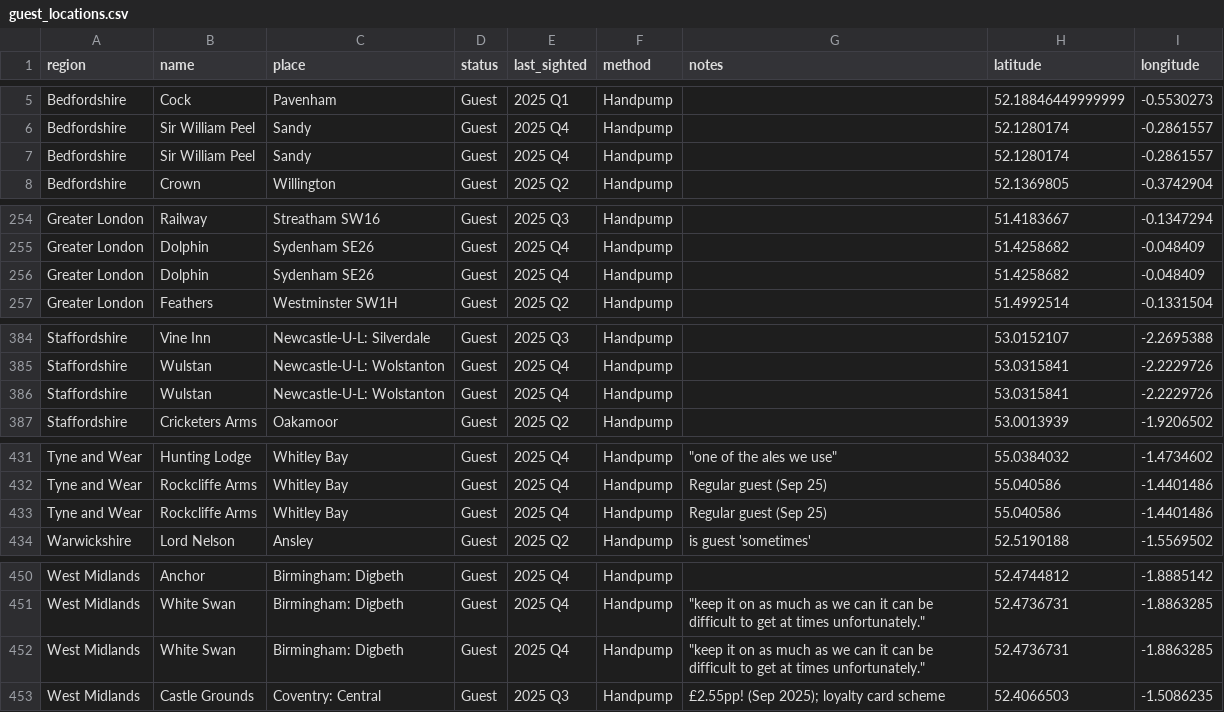
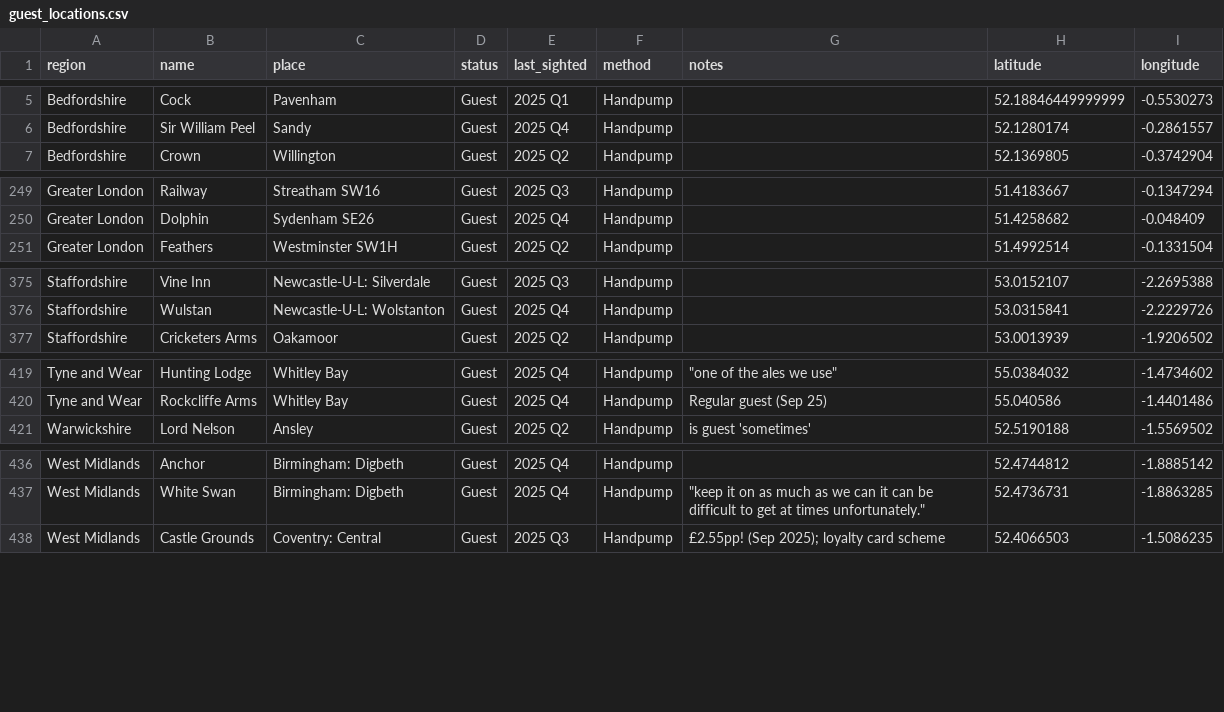
Before and after one commit to fred-cook/Bass-map, a CSV file: pub_locations/guest_locations.csv, drawn as a sheet; only a part is shown, gaps mark what is left out; the diff covers the shown part only.

```diff
--- a/pub_locations/guest_locations.csv
+++ b/pub_locations/guest_locations.csv
@@ -6,3 +6,2 @@ Bedfordshire,Cock,Pavenham,Guest,2025 Q1,Handpump,,52.18846449999999,-0.5530273
 Bedfordshire,Sir William Peel,Sandy,Guest,2025 Q4,Handpump,,52.1280174,-0.2861557
-Bedfordshire,Sir William Peel,Sandy,Guest,2025 Q4,Handpump,,52.1280174,-0.2861557
 Bedfordshire,Crown,Willington,Guest,2025 Q2,Handpump,,52.1369805,-0.3742904
@@ -256,3 +251,2 @@ Greater London,Railway,Streatham SW16,Guest,2025 Q3,Handpump,,51.4183667,-0.1347
 Greater London,Dolphin,Sydenham SE26,Guest,2025 Q4,Handpump,,51.4258682,-0.048409
-Greater London,Dolphin,Sydenham SE26,Guest,2025 Q4,Handpump,,51.4258682,-0.048409
 Greater London,Feathers,Westminster SW1H,Guest,2025 Q2,Handpump,,51.4992514,-0.1331504
@@ -386,3 +377,2 @@ Staffordshire,Vine Inn,Newcastle-U-L: Silverdale,Guest,2025 Q3,Handpump,,53.0152
 Staffordshire,Wulstan,Newcastle-U-L: Wolstanton,Guest,2025 Q4,Handpump,,53.0315841,-2.2229726
-Staffordshire,Wulstan,Newcastle-U-L: Wolstanton,Guest,2025 Q4,Handpump,,53.0315841,-2.2229726
 Staffordshire,Cricketers Arms,Oakamoor,Guest,2025 Q2,Handpump,,53.0013939,-1.9206502
@@ -433,3 +421,2 @@ Tyne and Wear,Hunting Lodge,Whitley Bay,Guest,2025 Q4,Handpump,"""one of the ale
 Tyne and Wear,Rockcliffe Arms,Whitley Bay,Guest,2025 Q4,Handpump,Regular guest (Sep 25),55.040586,-1.4401486
-Tyne and Wear,Rockcliffe Arms,Whitley Bay,Guest,2025 Q4,Handpump,Regular guest (Sep 25),55.040586,-1.4401486
 Warwickshire,Lord Nelson,Ansley,Guest,2025 Q2,Handpump,is guest 'sometimes',52.5190188,-1.5569502
@@ -452,3 +438,2 @@ West Midlands,Anchor,Birmingham: Digbeth,Guest,2025 Q4,Handpump,,52.4744812,-1.8
 West Midlands,White Swan,Birmingham: Digbeth,Guest,2025 Q4,Handpump,"""keep it on as much as we can it can be difficult to get at times unfortunately.""",52.4736731,-1.8863285
-West Midlands,White Swan,Birmingham: Digbeth,Guest,2025 Q4,Handpump,"""keep it on as much as we can it can be difficult to get at times unfortunately.""",52.4736731,-1.8863285
 West Midlands,Castle Grounds,Coventry: Central,Guest,2025 Q3,Handpump,£2.55pp! (Sep 2025); loyalty card scheme,52.4066503,-1.5086235
```
Also changed, not shown: 11 removed rows and 2 edited cells elsewhere in this file, pub_locations/permanent_locations.csv.
